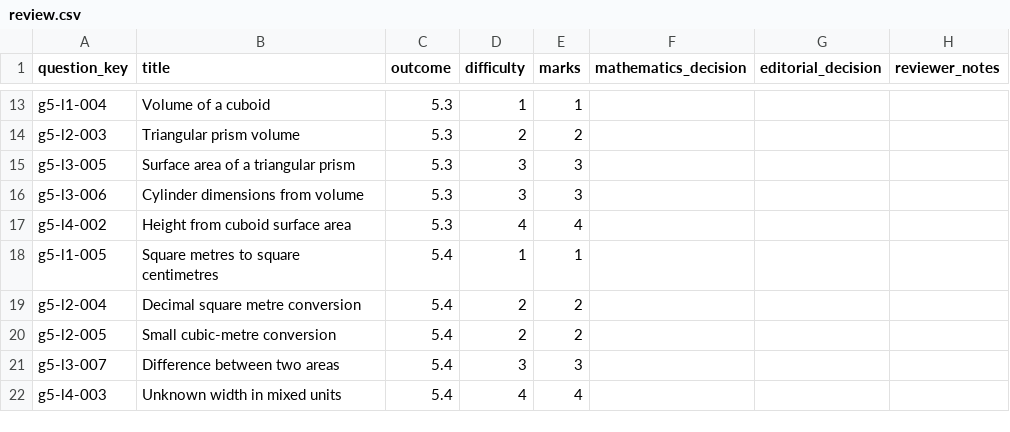
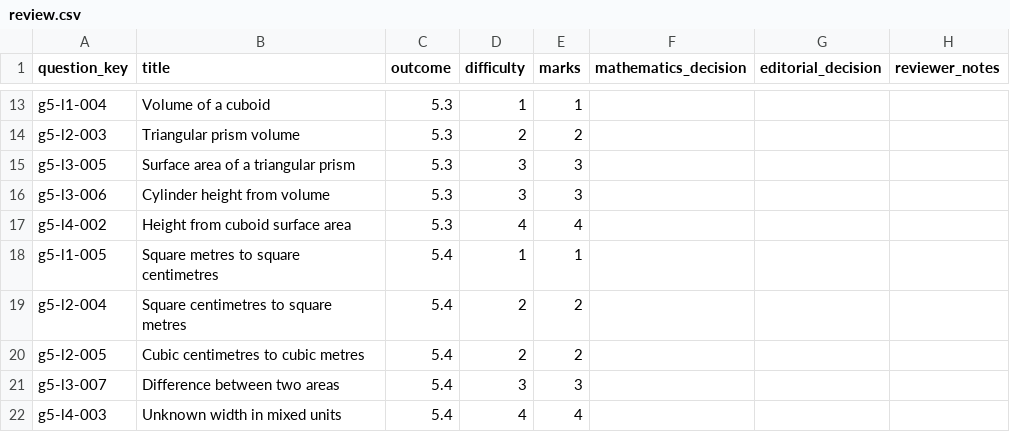
Before and after one commit to Willedward/asean_academy, a CSV file: backend_resources/question_bank/g3_math/secondary_1/g5/v1/review_packets/g3-sec1-g5-b001/review.csv, drawn as a sheet; only a part is shown, gaps mark what is left out.

```diff
--- a/backend_resources/question_bank/g3_math/secondary_1/g5/v1/review_packets/g3-sec1-g5-b001/review.csv
+++ b/backend_resources/question_bank/g3_math/secondary_1/g5/v1/review_packets/g3-sec1-g5-b001/review.csv
@@ -15,7 +15,7 @@ g5-l2-003,Triangular prism volume,5.3,2,2,,,
 g5-l3-005,Surface area of a triangular prism,5.3,3,3,,,
-g5-l3-006,Cylinder dimensions from volume,5.3,3,3,,,
+g5-l3-006,Cylinder height from volume,5.3,3,3,,,
 g5-l4-002,Height from cuboid surface area,5.3,4,4,,,
 g5-l1-005,Square metres to square centimetres,5.4,1,1,,,
-g5-l2-004,Decimal square metre conversion,5.4,2,2,,,
-g5-l2-005,Small cubic-metre conversion,5.4,2,2,,,
+g5-l2-004,Square centimetres to square metres,5.4,2,2,,,
+g5-l2-005,Cubic centimetres to cubic metres,5.4,2,2,,,
 g5-l3-007,Difference between two areas,5.4,3,3,,,
```
Also changed, not shown: 36 other files.
